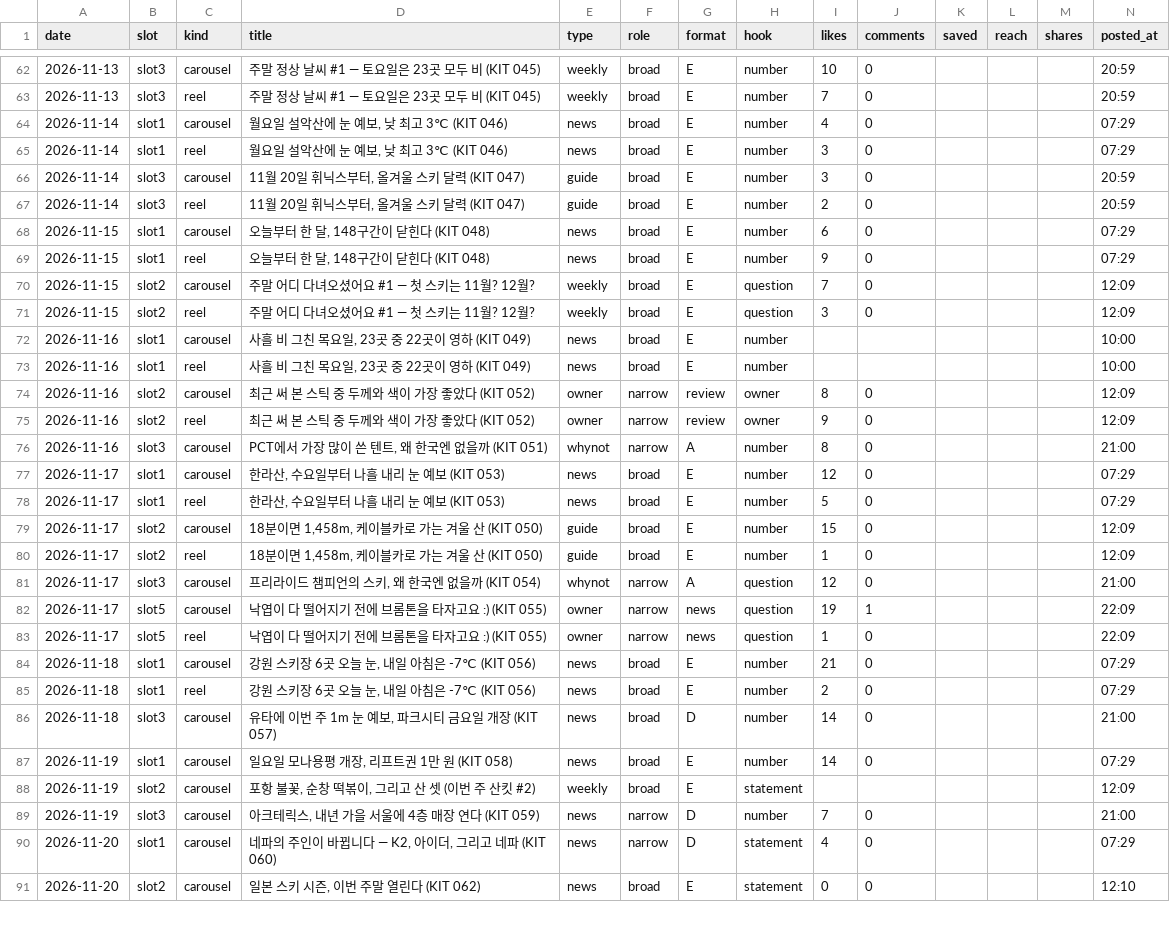
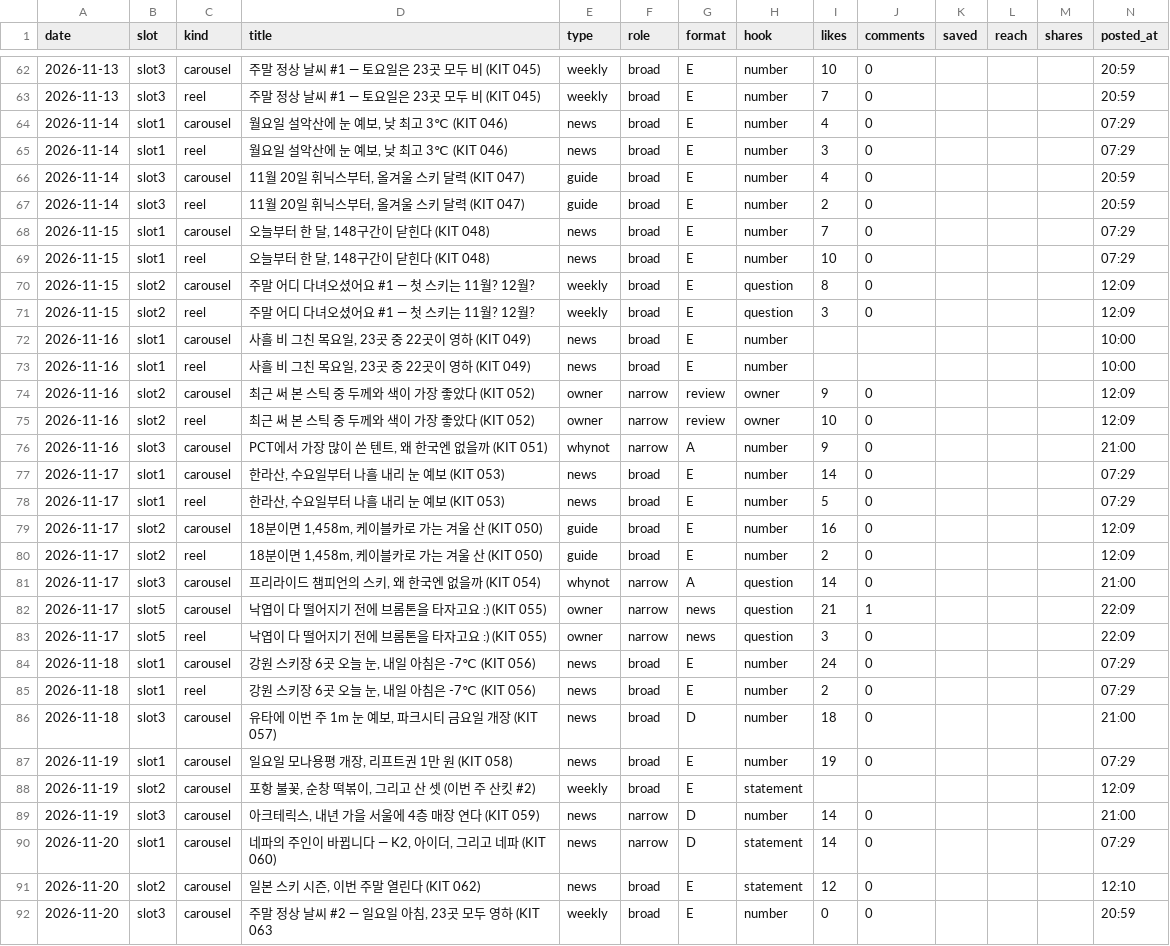
Before and after one commit to wonjoolee/sankit-media, a CSV file: pipeline/stats.csv, drawn as a sheet; only a part is shown, gaps mark what is left out; the diff covers the shown part only.

Commit message:
posted 2026-11-20-2102

```diff
--- a/pipeline/stats.csv
+++ b/pipeline/stats.csv
@@ -65,7 +65,7 @@ date,slot,kind,title,type,role,format,hook,likes,comments,saved,reach,shares,pos
 2026-11-14,slot1,reel,"월요일 설악산에 눈 예보, 낮 최고 3℃ (KIT 046)",news,broad,E,number,3,0,,,,07:29
-2026-11-14,slot3,carousel,"11월 20일 휘닉스부터, 올겨울 스키 달력 (KIT 047)",guide,broad,E,number,3,0,,,,20:59
+2026-11-14,slot3,carousel,"11월 20일 휘닉스부터, 올겨울 스키 달력 (KIT 047)",guide,broad,E,number,4,0,,,,20:59
 2026-11-14,slot3,reel,"11월 20일 휘닉스부터, 올겨울 스키 달력 (KIT 047)",guide,broad,E,number,2,0,,,,20:59
-2026-11-15,slot1,carousel,"오늘부터 한 달, 148구간이 닫힌다 (KIT 048)",news,broad,E,number,6,0,,,,07:29
-2026-11-15,slot1,reel,"오늘부터 한 달, 148구간이 닫힌다 (KIT 048)",news,broad,E,number,9,0,,,,07:29
-2026-11-15,slot2,carousel,주말 어디 다녀오셨어요 #1 — 첫 스키는 11월? 12월?,weekly,broad,E,question,7,0,,,,12:09
+2026-11-15,slot1,carousel,"오늘부터 한 달, 148구간이 닫힌다 (KIT 048)",news,broad,E,number,7,0,,,,07:29
+2026-11-15,slot1,reel,"오늘부터 한 달, 148구간이 닫힌다 (KIT 048)",news,broad,E,number,10,0,,,,07:29
+2026-11-15,slot2,carousel,주말 어디 다녀오셨어요 #1 — 첫 스키는 11월? 12월?,weekly,broad,E,question,8,0,,,,12:09
 2026-11-15,slot2,reel,주말 어디 다녀오셨어요 #1 — 첫 스키는 11월? 12월?,weekly,broad,E,question,3,0,,,,12:09
@@ -73,19 +73,20 @@ date,slot,kind,title,type,role,format,hook,likes,comments,saved,reach,shares,pos
 2026-11-16,slot1,reel,"사흘 비 그친 목요일, 23곳 중 22곳이 영하 (KIT 049)",news,broad,E,number,,,,,,10:00
-2026-11-16,slot2,carousel,최근 써 본 스틱 중 두께와 색이 가장 좋았다 (KIT 052),owner,narrow,review,owner,8,0,,,,12:09
-2026-11-16,slot2,reel,최근 써 본 스틱 중 두께와 색이 가장 좋았다 (KIT 052),owner,narrow,review,owner,9,0,,,,12:09
-2026-11-16,slot3,carousel,"PCT에서 가장 많이 쓴 텐트, 왜 한국엔 없을까 (KIT 051)",whynot,narrow,A,number,8,0,,,,21:00
-2026-11-17,slot1,carousel,"한라산, 수요일부터 나흘 내리 눈 예보 (KIT 053)",news,broad,E,number,12,0,,,,07:29
+2026-11-16,slot2,carousel,최근 써 본 스틱 중 두께와 색이 가장 좋았다 (KIT 052),owner,narrow,review,owner,9,0,,,,12:09
+2026-11-16,slot2,reel,최근 써 본 스틱 중 두께와 색이 가장 좋았다 (KIT 052),owner,narrow,review,owner,10,0,,,,12:09
+2026-11-16,slot3,carousel,"PCT에서 가장 많이 쓴 텐트, 왜 한국엔 없을까 (KIT 051)",whynot,narrow,A,number,9,0,,,,21:00
+2026-11-17,slot1,carousel,"한라산, 수요일부터 나흘 내리 눈 예보 (KIT 053)",news,broad,E,number,14,0,,,,07:29
 2026-11-17,slot1,reel,"한라산, 수요일부터 나흘 내리 눈 예보 (KIT 053)",news,broad,E,number,5,0,,,,07:29
-2026-11-17,slot2,carousel,"18분이면 1,458m, 케이블카로 가는 겨울 산 (KIT 050)",guide,broad,E,number,15,0,,,,12:09
-2026-11-17,slot2,reel,"18분이면 1,458m, 케이블카로 가는 겨울 산 (KIT 050)",guide,broad,E,number,1,0,,,,12:09
-2026-11-17,slot3,carousel,"프리라이드 챔피언의 스키, 왜 한국엔 없을까 (KIT 054)",whynot,narrow,A,question,12,0,,,,21:00
-2026-11-17,slot5,carousel,낙엽이 다 떨어지기 전에 브롬톤을 타자고요 :) (KIT 055),owner,narrow,news,question,19,1,,,,22:09
-2026-11-17,slot5,reel,낙엽이 다 떨어지기 전에 브롬톤을 타자고요 :) (KIT 055),owner,narrow,news,question,1,0,,,,22:09
-2026-11-18,slot1,carousel,"강원 스키장 6곳 오늘 눈, 내일 아침은 -7℃ (KIT 056)",news,broad,E,number,21,0,,,,07:29
+2026-11-17,slot2,carousel,"18분이면 1,458m, 케이블카로 가는 겨울 산 (KIT 050)",guide,broad,E,number,16,0,,,,12:09
+2026-11-17,slot2,reel,"18분이면 1,458m, 케이블카로 가는 겨울 산 (KIT 050)",guide,broad,E,number,2,0,,,,12:09
+2026-11-17,slot3,carousel,"프리라이드 챔피언의 스키, 왜 한국엔 없을까 (KIT 054)",whynot,narrow,A,question,14,0,,,,21:00
+2026-11-17,slot5,carousel,낙엽이 다 떨어지기 전에 브롬톤을 타자고요 :) (KIT 055),owner,narrow,news,question,21,1,,,,22:09
+2026-11-17,slot5,reel,낙엽이 다 떨어지기 전에 브롬톤을 타자고요 :) (KIT 055),owner,narrow,news,question,3,0,,,,22:09
+2026-11-18,slot1,carousel,"강원 스키장 6곳 오늘 눈, 내일 아침은 -7℃ (KIT 056)",news,broad,E,number,24,0,,,,07:29
 2026-11-18,slot1,reel,"강원 스키장 6곳 오늘 눈, 내일 아침은 -7℃ (KIT 056)",news,broad,E,number,2,0,,,,07:29
-2026-11-18,slot3,carousel,"유타에 이번 주 1m 눈 예보, 파크시티 금요일 개장 (KIT 057)",news,broad,D,number,14,0,,,,21:00
-2026-11-19,slot1,carousel,"일요일 모나용평 개장, 리프트권 1만 원 (KIT 058)",news,broad,E,number,14,0,,,,07:29
+2026-11-18,slot3,carousel,"유타에 이번 주 1m 눈 예보, 파크시티 금요일 개장 (KIT 057)",news,broad,D,number,18,0,,,,21:00
+2026-11-19,slot1,carousel,"일요일 모나용평 개장, 리프트권 1만 원 (KIT 058)",news,broad,E,number,19,0,,,,07:29
 2026-11-19,slot2,carousel,"포항 불꽃, 순창 떡볶이, 그리고 산 셋 (이번 주 산킷 #2)",weekly,broad,E,statement,,,,,,12:09
-2026-11-19,slot3,carousel,"아크테릭스, 내년 가을 서울에 4층 매장 연다 (KIT 059)",news,narrow,D,number,7,0,,,,21:00
-2026-11-20,slot1,carousel,"네파의 주인이 바뀝니다 — K2, 아이더, 그리고 네파 (KIT 060)",news,narrow,D,statement,4,0,,,,07:29
-2026-11-20,slot2,carousel,"일본 스키 시즌, 이번 주말 열린다 (KIT 062)",news,broad,E,statement,0,0,,,,12:10
+2026-11-19,slot3,carousel,"아크테릭스, 내년 가을 서울에 4층 매장 연다 (KIT 059)",news,narrow,D,number,14,0,,,,21:00
+2026-11-20,slot1,carousel,"네파의 주인이 바뀝니다 — K2, 아이더, 그리고 네파 (KIT 060)",news,narrow,D,statement,14,0,,,,07:29
+2026-11-20,slot2,carousel,"일본 스키 시즌, 이번 주말 열린다 (KIT 062)",news,broad,E,statement,12,0,,,,12:10
+2026-11-20,slot3,carousel,"주말 정상 날씨 #2 — 일요일 아침, 23곳 모두 영하 (KIT 063",weekly,broad,E,number,0,0,,,,20:59
```
Also changed, not shown: 1 added row and 3 edited cells elsewhere in this file, 1 other file.
